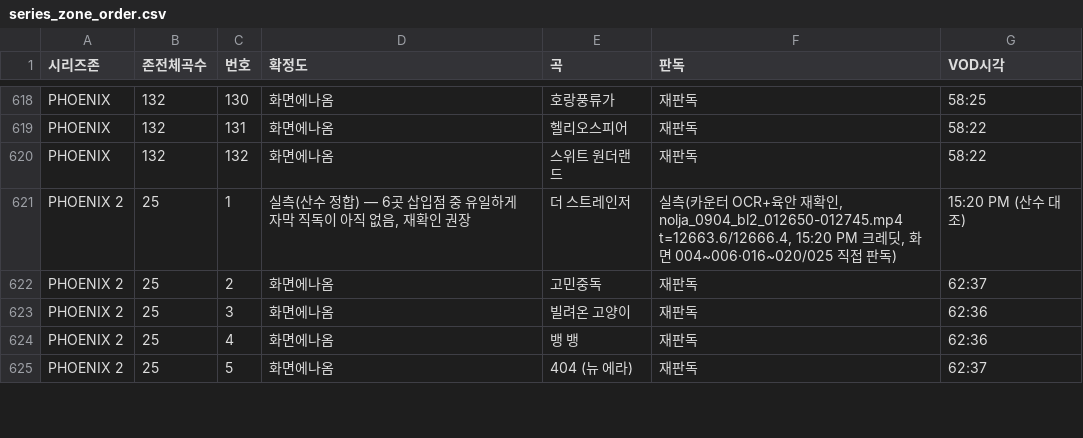
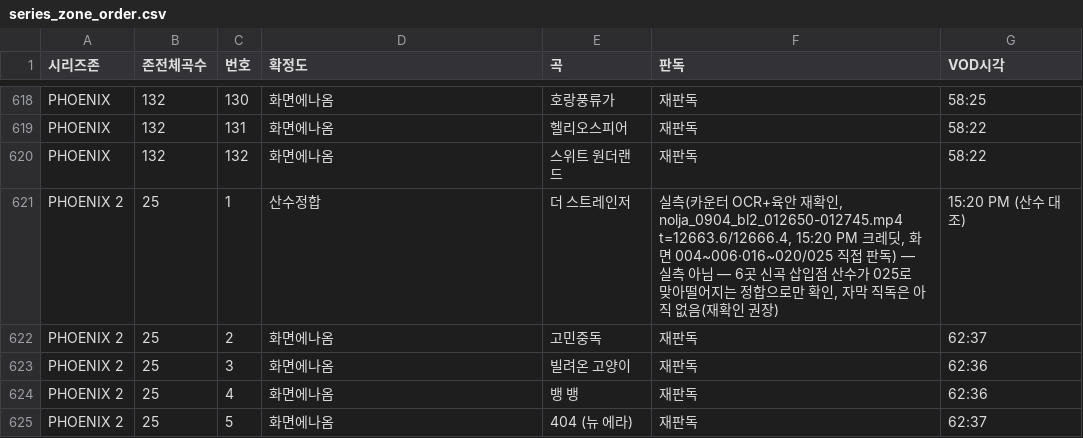
Before and after one commit to khal1234/piu-song-order, a CSV file: data/series_zone_order.csv, drawn as a sheet; only a part is shown, gaps mark what is left out.

```diff
--- a/data/series_zone_order.csv
+++ b/data/series_zone_order.csv
@@ -620,3 +620,3 @@ PHOENIX,132,131,화면에나옴,헬리오스피어,재판독,58:22
 PHOENIX,132,132,화면에나옴,스위트 원더랜드,재판독,58:22
-PHOENIX 2,25,1,"실측(산수 정합) — 6곳 삽입점 중 유일하게 자막 직독이 아직 없음, 재확인 권장",더 스트레인저,"실측(카운터 OCR+육안 재확인, nolja_0904_bl2_012650-012745.mp4 t=12663.6/12666.4, 15:20 PM 크레딧, 화면 004~006·016~020/025 직접 판독)",15:20 PM (산수 대조)
+PHOENIX 2,25,1,산수정합,더 스트레인저,"실측(카운터 OCR+육안 재확인, nolja_0904_bl2_012650-012745.mp4 t=12663.6/12666.4, 15:20 PM 크레딧, 화면 004~006·016~020/025 직접 판독) — 실측 아님 — 6곳 신곡 삽입점 산수가 025로 맞아떨어지는 정합으로만 확인, 자막 직독은 아직 없음(재확인 권장)",15:20 PM (산수 대조)
 PHOENIX 2,25,2,화면에나옴,고민중독,재판독,62:37
```
Also changed, not shown: data/level_zone_order.csv.
